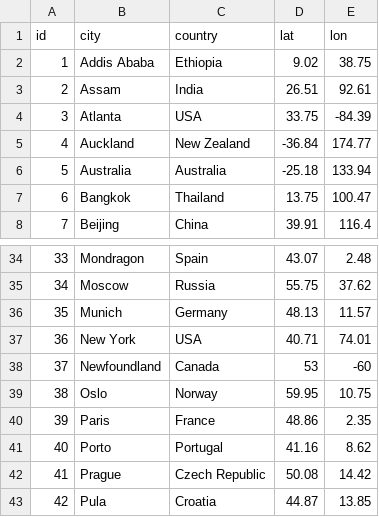
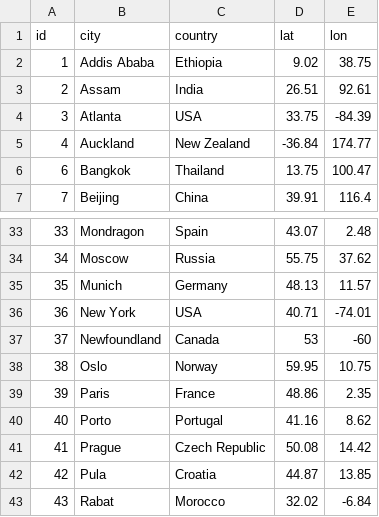
Before and after one commit to rgdonohue/unike-map, a CSV file: cities.csv, drawn as a sheet; only a part is shown, gaps mark what is left out; the shorter side is filled out with more unchanged rows.

```diff
--- a/cities.csv
+++ b/cities.csv
@@ -5,3 +5,2 @@
 4,"Auckland","New Zealand",-36.84,174.77
-5,"Australia","Australia",-25.18,133.94
 6,"Bangkok","Thailand",13.75,100.47
@@ -36,3 +35,3 @@
 35,"Munich","Germany",48.13,11.57
-36,"New York","USA",40.71,74.01
+36,"New York","USA",40.71,-74.01
 37,"Newfoundland","Canada",53,-60
```
Also changed, not shown: member-data.csv, 4 other files.
